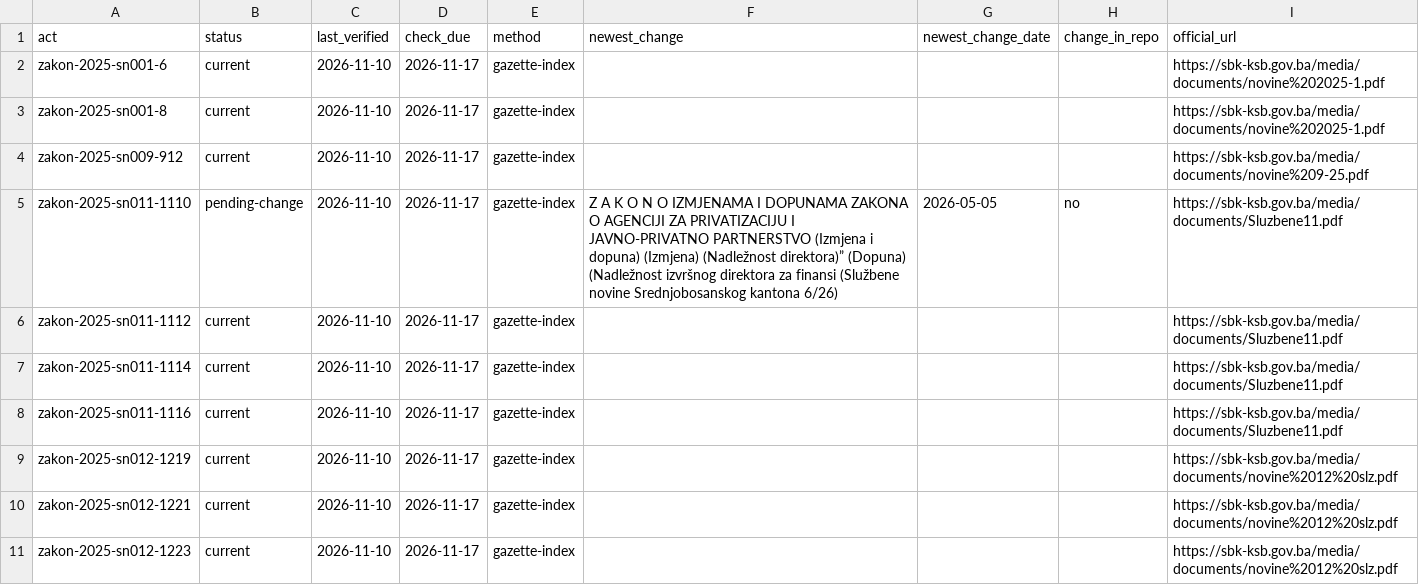
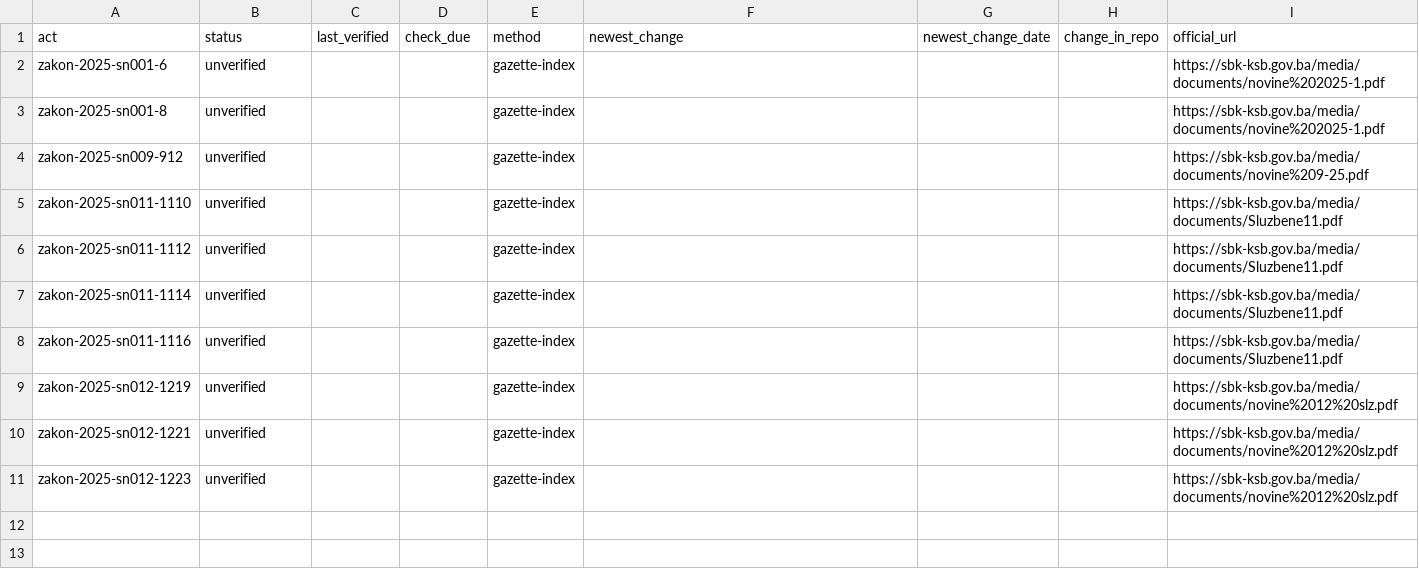
Before and after one commit to lexifina/bosnia-central-bosnia-canton-law, a CSV file: data/freshness/zakon/2025.csv, drawn as a sheet.

Commit message:
Freshness: checked against the official source on None
Checked against the official sources: None; 0% of acts verified in the last 7 days, 0% in the last 30 ([data/freshness.json](data/freshness.json)).

```diff
--- a/data/freshness/zakon/2025.csv
+++ b/data/freshness/zakon/2025.csv
@@ -1,11 +1,11 @@
 act,status,last_verified,check_due,method,newest_change,newest_change_date,change_in_repo,official_url
-zakon-2025-sn001-6,current,2026-11-10,2026-11-17,gazette-index,,,,https://sbk-ksb.gov.ba/media/documents/novine%202025-1.pdf
-zakon-2025-sn001-8,current,2026-11-10,2026-11-17,gazette-index,,,,https://sbk-ksb.gov.ba/media/documents/novine%202025-1.pdf
-zakon-2025-sn009-912,current,2026-11-10,2026-11-17,gazette-index,,,,https://sbk-ksb.gov.ba/media/documents/novine%209-25.pdf
-zakon-2025-sn011-1110,pending-change,2026-11-10,2026-11-17,gazette-index,Z A K O N O IZMJENAMA I DOPUNAMA ZAKONA O AGENCIJI ZA PRIVATIZACIJU I JAVNO-PRIVATNO PARTNERSTVO (Izmjena i dopuna) (Izmjena) (Nadležnost direktora)” (Dopuna) (Nadležnost izvršnog direktora za finansi (Službene novine Srednjobosanskog kantona 6/26),2026-05-05,no,https://sbk-ksb.gov.ba/media/documents/Sluzbene11.pdf
-zakon-2025-sn011-1112,current,2026-11-10,2026-11-17,gazette-index,,,,https://sbk-ksb.gov.ba/media/documents/Sluzbene11.pdf
-zakon-2025-sn011-1114,current,2026-11-10,2026-11-17,gazette-index,,,,https://sbk-ksb.gov.ba/media/documents/Sluzbene11.pdf
-zakon-2025-sn011-1116,current,2026-11-10,2026-11-17,gazette-index,,,,https://sbk-ksb.gov.ba/media/documents/Sluzbene11.pdf
-zakon-2025-sn012-1219,current,2026-11-10,2026-11-17,gazette-index,,,,https://sbk-ksb.gov.ba/media/documents/novine%2012%20slz.pdf
-zakon-2025-sn012-1221,current,2026-11-10,2026-11-17,gazette-index,,,,https://sbk-ksb.gov.ba/media/documents/novine%2012%20slz.pdf
-zakon-2025-sn012-1223,current,2026-11-10,2026-11-17,gazette-index,,,,https://sbk-ksb.gov.ba/media/documents/novine%2012%20slz.pdf
+zakon-2025-sn001-6,unverified,,,gazette-index,,,,https://sbk-ksb.gov.ba/media/documents/novine%202025-1.pdf
+zakon-2025-sn001-8,unverified,,,gazette-index,,,,https://sbk-ksb.gov.ba/media/documents/novine%202025-1.pdf
+zakon-2025-sn009-912,unverified,,,gazette-index,,,,https://sbk-ksb.gov.ba/media/documents/novine%209-25.pdf
+zakon-2025-sn011-1110,unverified,,,gazette-index,,,,https://sbk-ksb.gov.ba/media/documents/Sluzbene11.pdf
+zakon-2025-sn011-1112,unverified,,,gazette-index,,,,https://sbk-ksb.gov.ba/media/documents/Sluzbene11.pdf
+zakon-2025-sn011-1114,unverified,,,gazette-index,,,,https://sbk-ksb.gov.ba/media/documents/Sluzbene11.pdf
+zakon-2025-sn011-1116,unverified,,,gazette-index,,,,https://sbk-ksb.gov.ba/media/documents/Sluzbene11.pdf
+zakon-2025-sn012-1219,unverified,,,gazette-index,,,,https://sbk-ksb.gov.ba/media/documents/novine%2012%20slz.pdf
+zakon-2025-sn012-1221,unverified,,,gazette-index,,,,https://sbk-ksb.gov.ba/media/documents/novine%2012%20slz.pdf
+zakon-2025-sn012-1223,unverified,,,gazette-index,,,,https://sbk-ksb.gov.ba/media/documents/novine%2012%20slz.pdf
```
Also changed, not shown: data/freshness/zakon/2021.csv, data/freshness/zakon/2022.csv, 8 other files.
